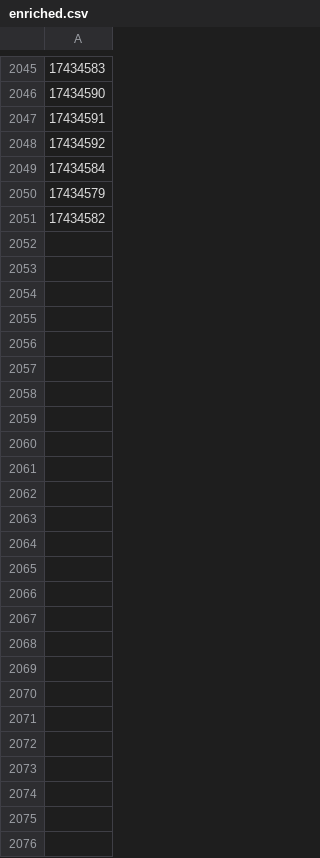
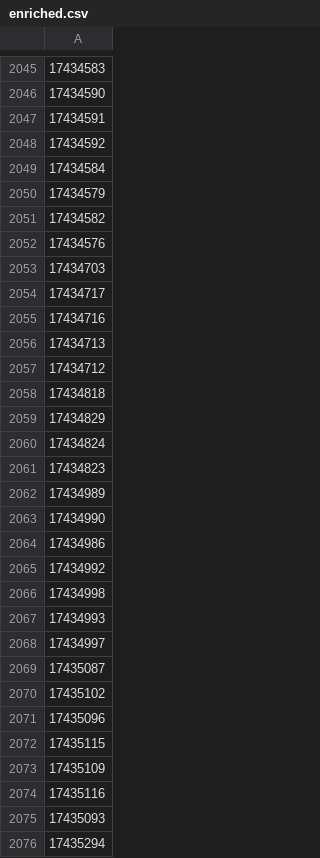
Before and after one commit to ops551/data-pipeline-test, a CSV file: enriched.csv, drawn as a sheet; only a part is shown, gaps mark what is left out; the diff names each change by its address in the sheet, - before the commit and + after, or states it on an @@ line.

```diff
--- a/enriched.csv
+++ b/enriched.csv
+row 2052: 17434576
+row 2053: 17434703
+row 2054: 17434717
+row 2055: 17434716
+row 2056: 17434713
+row 2057: 17434712
+row 2058: 17434818
+row 2059: 17434829
+row 2060: 17434824
+row 2061: 17434823
+row 2062: 17434989
+row 2063: 17434990
+row 2064: 17434986
+row 2065: 17434992
+row 2066: 17434998
+row 2067: 17434993
+row 2068: 17434997
+row 2069: 17435087
+row 2070: 17435102
+row 2071: 17435096
+row 2072: 17435115
+row 2073: 17435109
+row 2074: 17435116
+row 2075: 17435093
+row 2076: 17435294
```
Also changed, not shown: candidates.csv, leads.csv.
